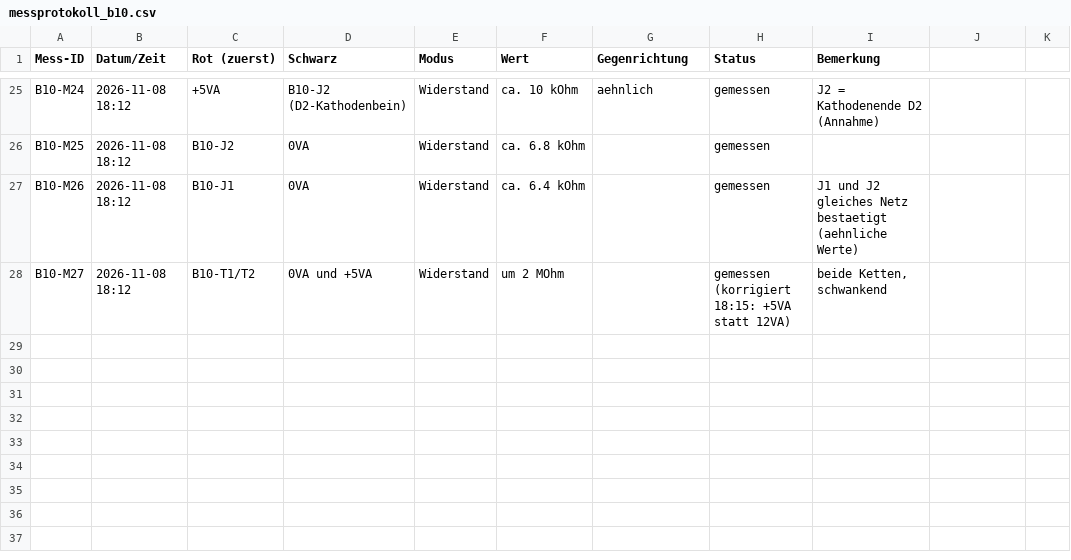
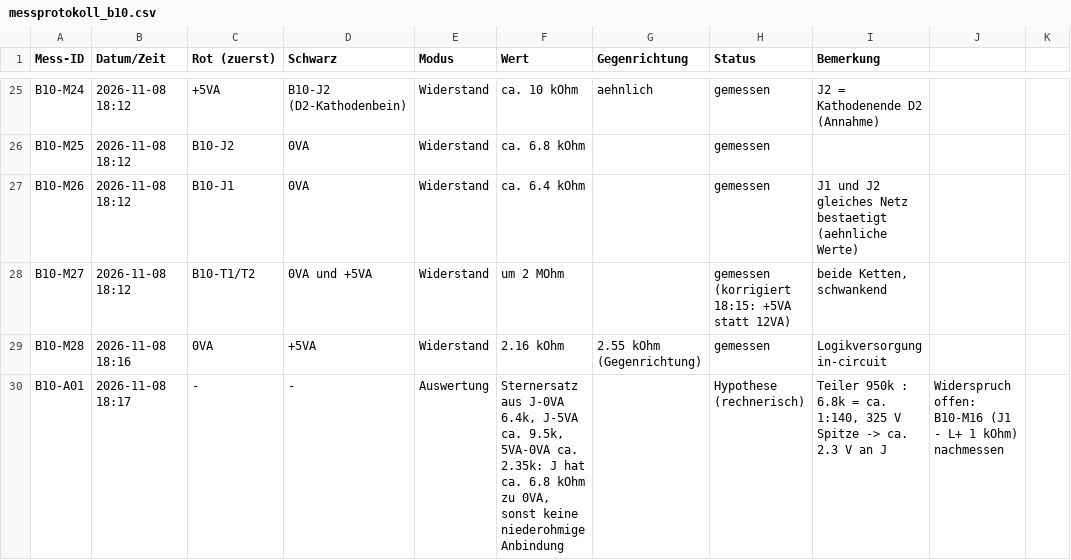
Before and after one commit to kmoellenhoff/myrun_diagnostics, a CSV file: docs/netlist/messprotokoll_b10.csv, drawn as a sheet; only a part is shown, gaps mark what is left out.

```diff
--- a/docs/netlist/messprotokoll_b10.csv
+++ b/docs/netlist/messprotokoll_b10.csv
@@ -28 +28,3 @@ B10-M26;2026-11-08 18:12;B10-J1;0VA;Widerstand;ca. 6.4 kOhm;;gemessen;J1 und J2
 B10-M27;2026-11-08 18:12;B10-T1/T2;0VA und +5VA;Widerstand;um 2 MOhm;;gemessen (korrigiert 18:15: +5VA statt 12VA);beide Ketten, schwankend
+B10-M28;2026-11-08 18:16;0VA;+5VA;Widerstand;2.16 kOhm;2.55 kOhm (Gegenrichtung);gemessen;Logikversorgung in-circuit
+B10-A01;2026-11-08 18:17;-;-;Auswertung;Sternersatz aus J-0VA 6.4k, J-5VA ca. 9.5k, 5VA-0VA ca. 2.35k: J hat ca. 6.8 kOhm zu 0VA, sonst keine niederohmige Anbindung;;Hypothese (rechnerisch);Teiler 950k : 6.8k = ca. 1:140, 325 V Spitze -> ca. 2.3 V an J; Widerspruch offen: B10-M16 (J1 - L+ 1 kOhm) nachmessen
```
